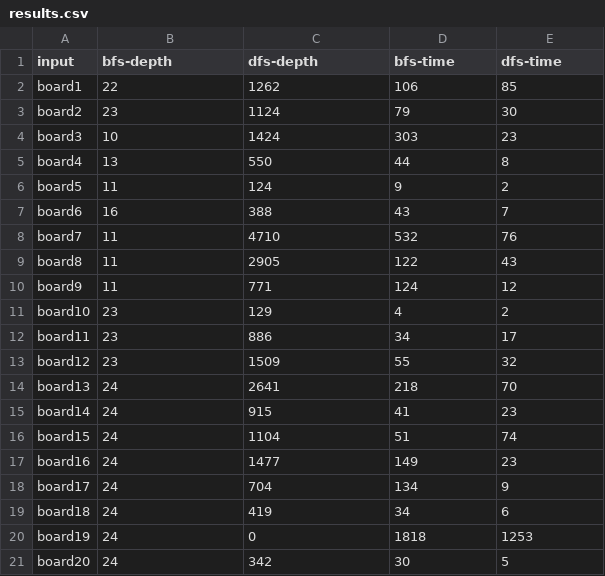
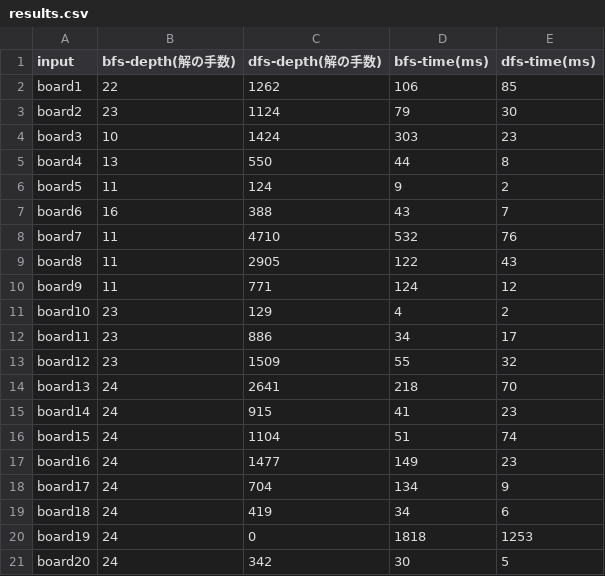
Before and after one commit to kamekoko/rush-hour-puzzle, a CSV file: output/results.csv, drawn as a sheet.

```diff
--- a/output/results.csv
+++ b/output/results.csv
@@ -1,2 +1,2 @@
-input,bfs-depth,dfs-depth,bfs-time,dfs-time
+input,bfs-depth(解の手数),dfs-depth(解の手数),bfs-time(ms),dfs-time(ms)
 board1,22,1262,106,85
```
Also changed, not shown: 25 other files.
